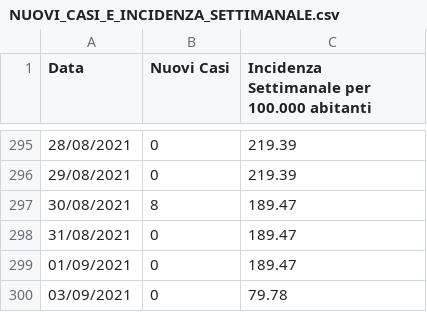
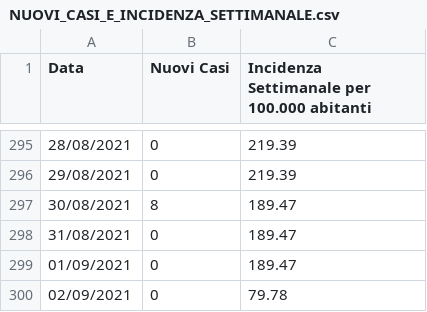
Before and after one commit to francescopoliti/CITTANOVA-COVID-19, a CSV file: NUOVI_CASI_E_INCIDENZA_SETTIMANALE.csv, drawn as a sheet; only a part is shown, gaps mark what is left out.

```diff
--- a/NUOVI_CASI_E_INCIDENZA_SETTIMANALE.csv
+++ b/NUOVI_CASI_E_INCIDENZA_SETTIMANALE.csv
@@ -299,2 +299,2 @@ Data,Nuovi Casi,Incidenza Settimanale per 100.000 abitanti
 01/09/2021,0,189.47
-03/09/2021,0,79.78
+02/09/2021,0,79.78
```
Also changed, not shown: 2 other files.
